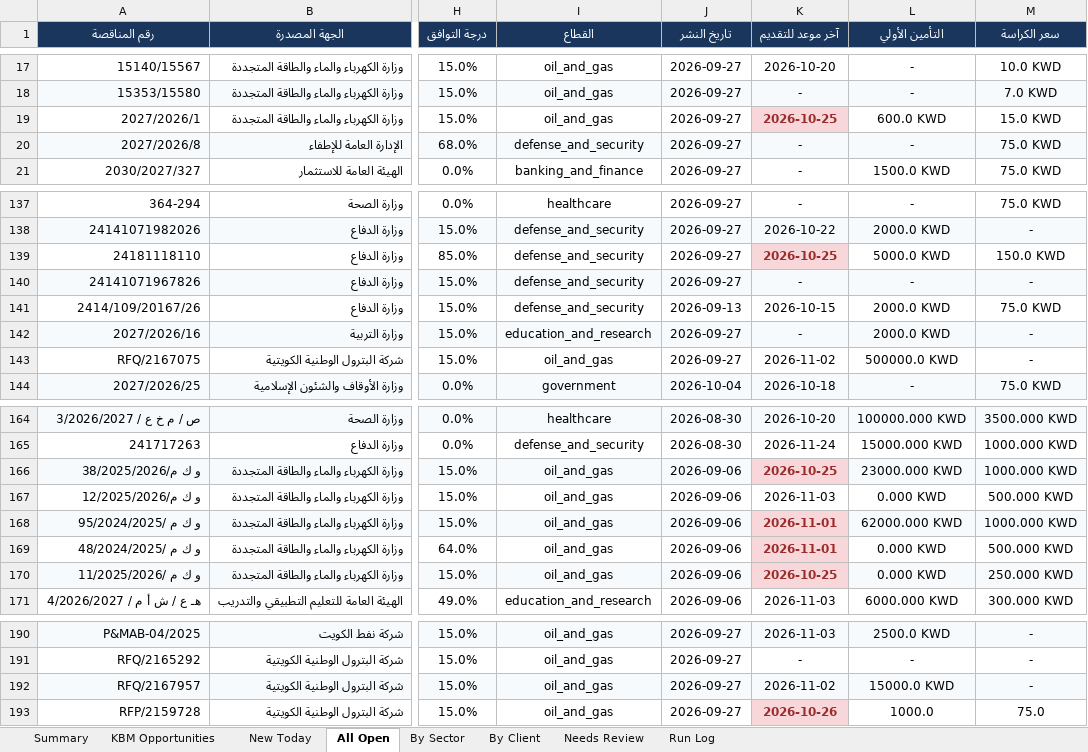
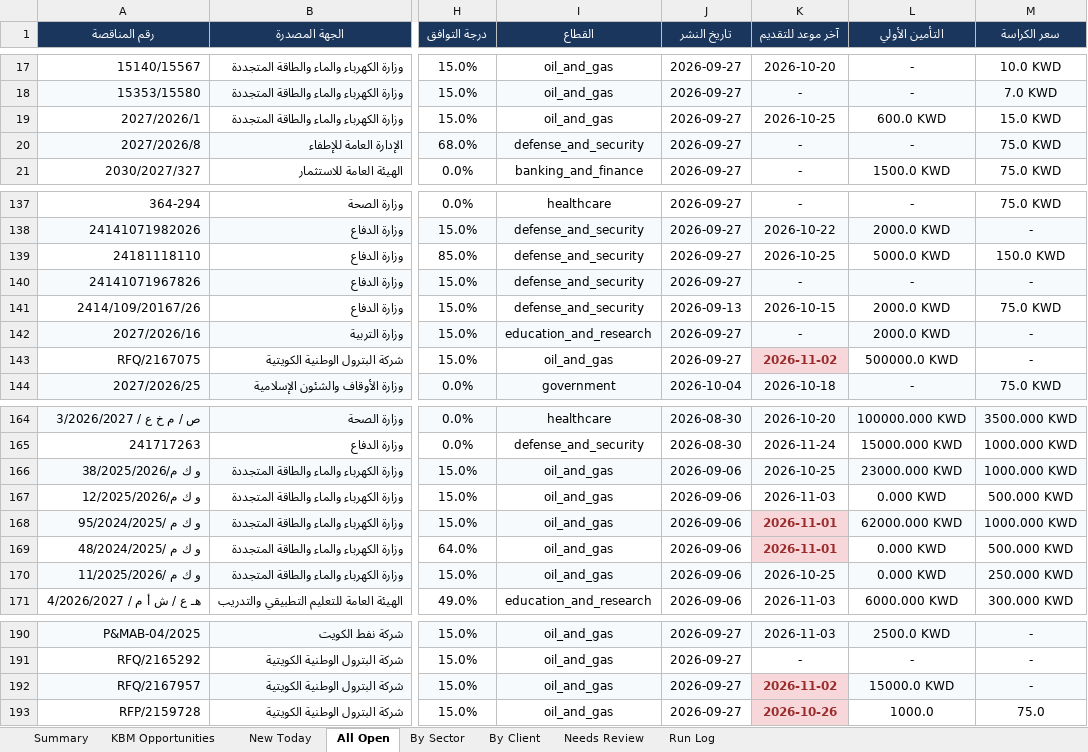
Before and after one commit to 6439144/KBM_TenderScout, an Excel workbook: output/reports/KBM_Tenders_Latest.xlsx, sheet All Open, drawn as a sheet; only a part is shown, gaps mark what is left out; values as stored, in another font and other column widths than the file's, no borders; the diff names each change by its address in the sheet, - before the commit and + after, or states it on an @@ line.

```diff
--- a/output/reports/KBM_Tenders_Latest.xlsx (sheet All Open)
+++ b/output/reports/KBM_Tenders_Latest.xlsx (sheet All Open)
@@ K19 fill: #F8D7DA → none, bold: on → off, text colour: #9B2C2C → black @@
@@ K139 fill: #F8D7DA → none, bold: on → off, text colour: #9B2C2C → black @@
@@ K143 bold: off → on, text colour: black → #9B2C2C, fill: none → #F8D7DA @@
@@ K166 bold: on → off, text colour: #9B2C2C → black, fill: #F8D7DA → #F7FAFC @@
@@ K170 bold: on → off, text colour: #9B2C2C → black, fill: #F8D7DA → #F7FAFC @@
@@ K192 fill: #F7FAFC → #F8D7DA, bold: off → on, text colour: black → #9B2C2C @@
```
Also changed, not shown: sheet By Sector, sheet By Client, sheet New Today, sheet Run Log, sheet KBM Opportunities, sheet Summary, 1 other file.
